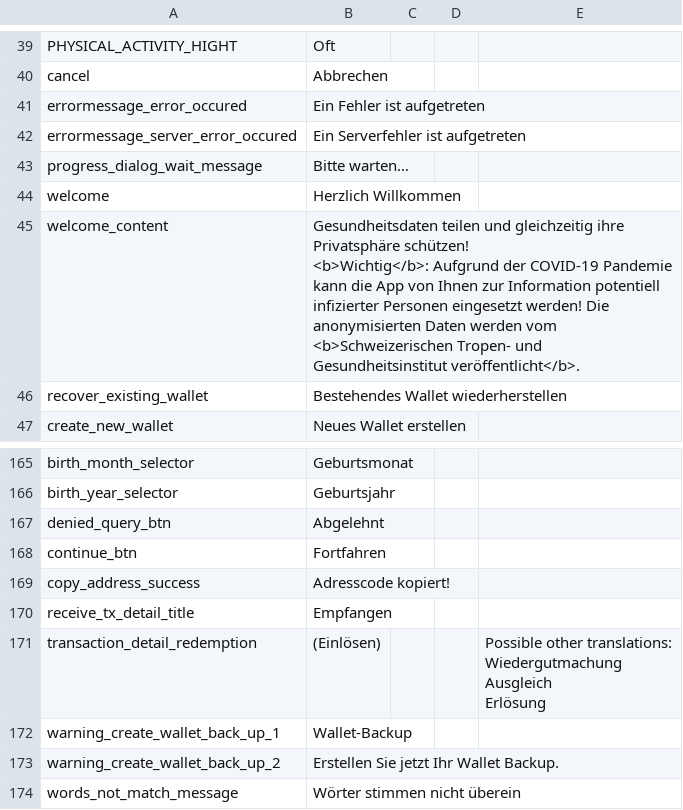
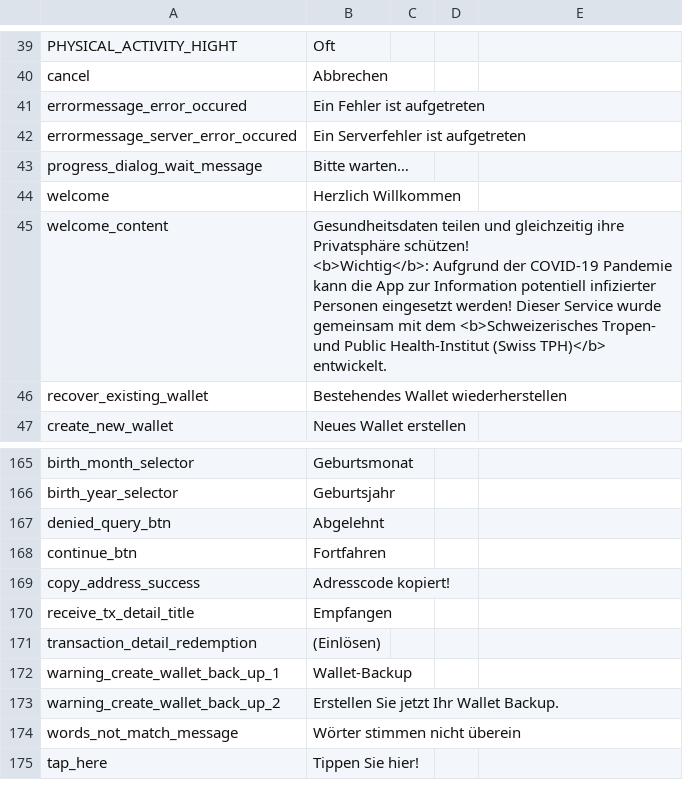
Before and after one commit to CentivaHealth/centiva-translations, a CSV file: de.csv, drawn as a sheet; only a part is shown, gaps mark what is left out; the shorter side is filled out with more unchanged rows; ↵ is a line break in a cell; the diff names each change by its address in the sheet, - before the commit and + after, or states it on an @@ line.

Commit message:
Update de.csv (POEditor.com)

```diff
--- a/de.csv
+++ b/de.csv
-B45: …die App von Ihnen zur Information potentiell infizierter Personen eingesetzt werden! Die anonymisierten Daten werden vom <b>Schweizerischen Tropen- und Gesundheitsinstitut veröffentlicht</b>.
+B45: …die App zur Information potentiell infizierter Personen eingesetzt werden! Dieser Service wurde gemeinsam mit dem <b>Schweizerisches Tropen- und Public Health-Institut (Swiss TPH)</b> entwickelt.
-E171: Possible other translations: ↵ Wiedergutmachung ↵ Ausgleich ↵ Erlösung
+E171: (empty)
```
